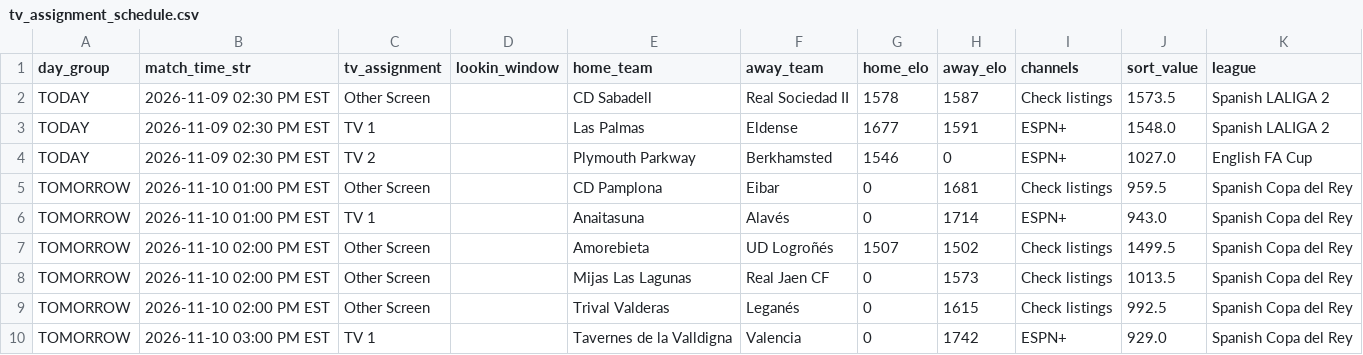
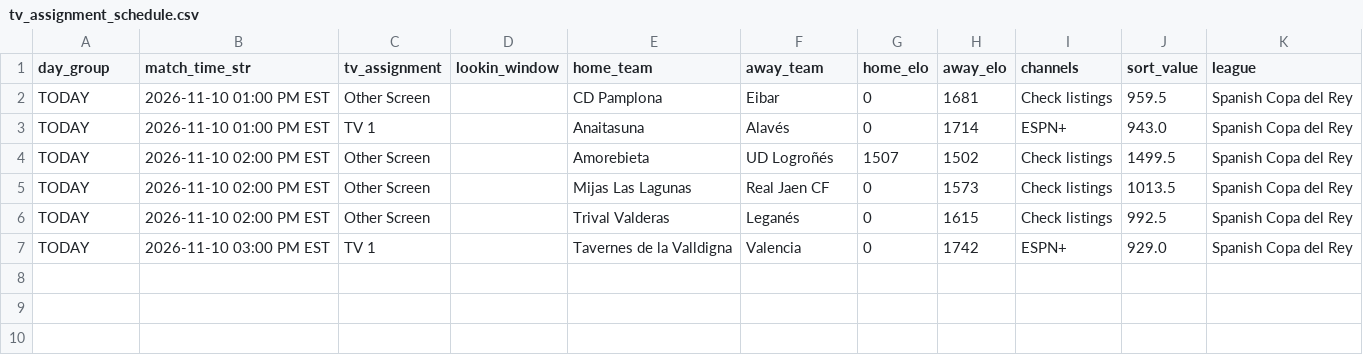
Before and after one commit to mjhillman-lab/soccer-scheduler, a CSV file: tv_assignment_schedule.csv, drawn as a sheet.

```diff
--- a/tv_assignment_schedule.csv
+++ b/tv_assignment_schedule.csv
@@ -1,10 +1,7 @@
 day_group,match_time_str,tv_assignment,lookin_window,home_team,away_team,home_elo,away_elo,channels,sort_value,league
-TODAY,2026-11-09 02:30 PM EST,Other Screen,,CD Sabadell,Real Sociedad II,1578,1587,Check listings,1573.5,Spanish LALIGA 2
-TODAY,2026-11-09 02:30 PM EST,TV 1,,Las Palmas,Eldense,1677,1591,ESPN+,1548.0,Spanish LALIGA 2
-TODAY,2026-11-09 02:30 PM EST,TV 2,,Plymouth Parkway,Berkhamsted,1546,0,ESPN+,1027.0,English FA Cup
-TOMORROW,2026-11-10 01:00 PM EST,Other Screen,,CD Pamplona,Eibar,0,1681,Check listings,959.5,Spanish Copa del Rey
-TOMORROW,2026-11-10 01:00 PM EST,TV 1,,Anaitasuna,Alavés,0,1714,ESPN+,943.0,Spanish Copa del Rey
-TOMORROW,2026-11-10 02:00 PM EST,Other Screen,,Amorebieta,UD Logroñés,1507,1502,Check listings,1499.5,Spanish Copa del Rey
-TOMORROW,2026-11-10 02:00 PM EST,Other Screen,,Mijas Las Lagunas,Real Jaen CF,0,1573,Check listings,1013.5,Spanish Copa del Rey
-TOMORROW,2026-11-10 02:00 PM EST,Other Screen,,Trival Valderas,Leganés,0,1615,Check listings,992.5,Spanish Copa del Rey
-TOMORROW,2026-11-10 03:00 PM EST,TV 1,,Tavernes de la Valldigna,Valencia,0,1742,ESPN+,929.0,Spanish Copa del Rey
+TODAY,2026-11-10 01:00 PM EST,Other Screen,,CD Pamplona,Eibar,0,1681,Check listings,959.5,Spanish Copa del Rey
+TODAY,2026-11-10 01:00 PM EST,TV 1,,Anaitasuna,Alavés,0,1714,ESPN+,943.0,Spanish Copa del Rey
+TODAY,2026-11-10 02:00 PM EST,Other Screen,,Amorebieta,UD Logroñés,1507,1502,Check listings,1499.5,Spanish Copa del Rey
+TODAY,2026-11-10 02:00 PM EST,Other Screen,,Mijas Las Lagunas,Real Jaen CF,0,1573,Check listings,1013.5,Spanish Copa del Rey
+TODAY,2026-11-10 02:00 PM EST,Other Screen,,Trival Valderas,Leganés,0,1615,Check listings,992.5,Spanish Copa del Rey
+TODAY,2026-11-10 03:00 PM EST,TV 1,,Tavernes de la Valldigna,Valencia,0,1742,ESPN+,929.0,Spanish Copa del Rey
```
Also changed, not shown: 2 other files.
